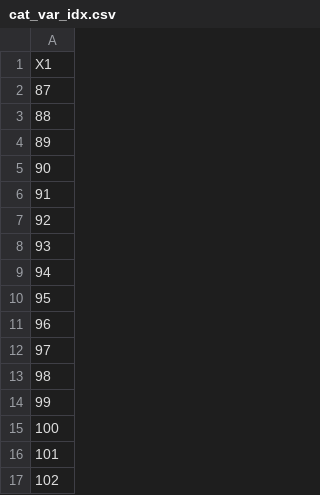
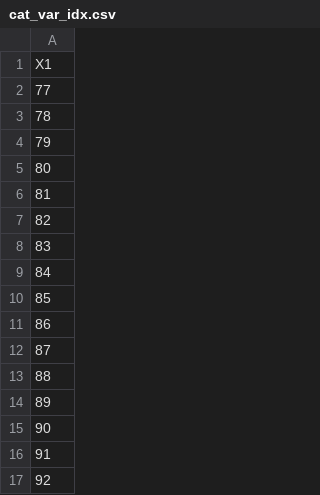
Before and after one commit to patrickvossler18/ps_job, a CSV file: cat_var_idx.csv, drawn as a sheet; only a part is shown; the shorter side is filled out with more unchanged rows; the diff covers the shown part only.

```diff
--- a/cat_var_idx.csv
+++ b/cat_var_idx.csv
@@ -1,2 +1,12 @@
 X1
+77
+78
+79
+80
+81
+82
+83
+84
+85
+86
 87
```
Also changed, not shown: 20 added rows elsewhere in this file, cont_vars.csv, 3 other files.
